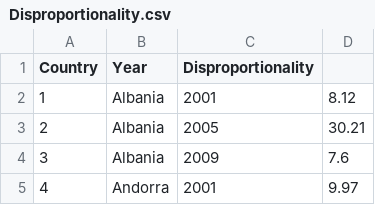
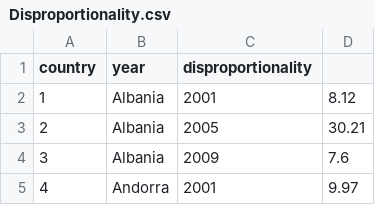
Before and after one commit to christophergandrud/Disproportionality_Data, a CSV file: Disproportionality.csv, drawn as a sheet; only a part is shown.

Commit message:
restore lowercase titles

```diff
--- a/Disproportionality.csv
+++ b/Disproportionality.csv
@@ -1,2 +1,2 @@
-"Country","Year","Disproportionality"
+"country","year","disproportionality"
 "1","Albania",2001,8.12
```
